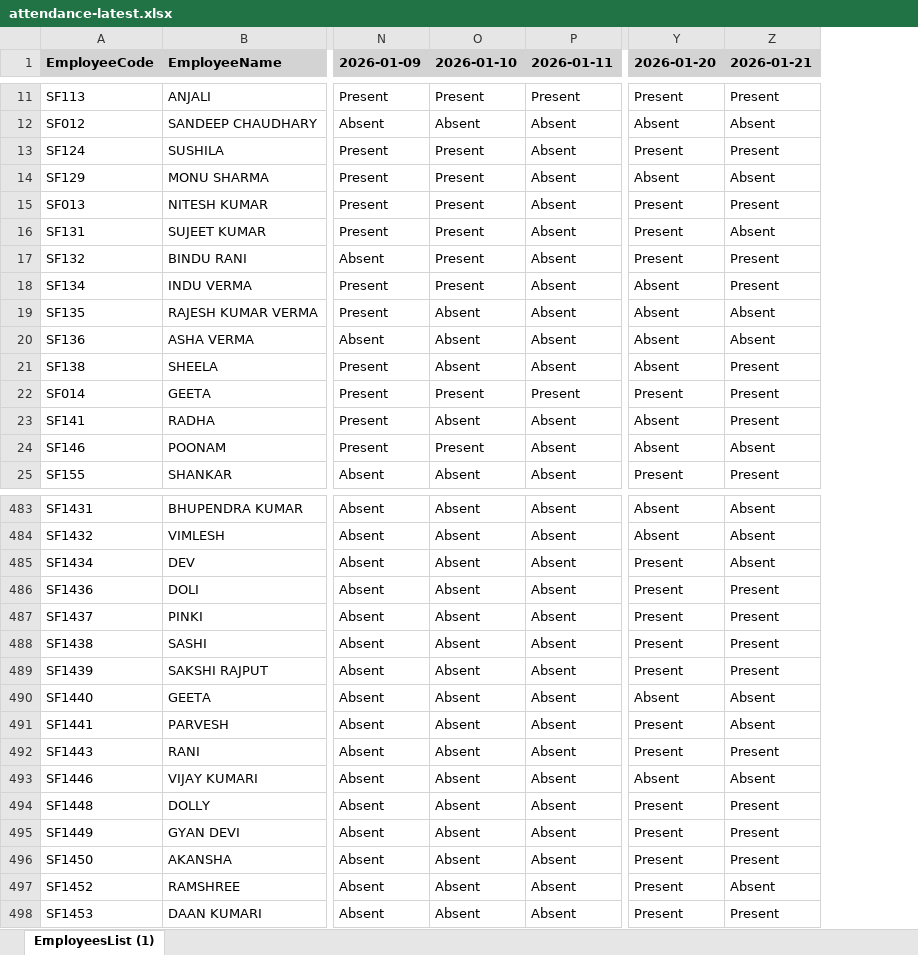
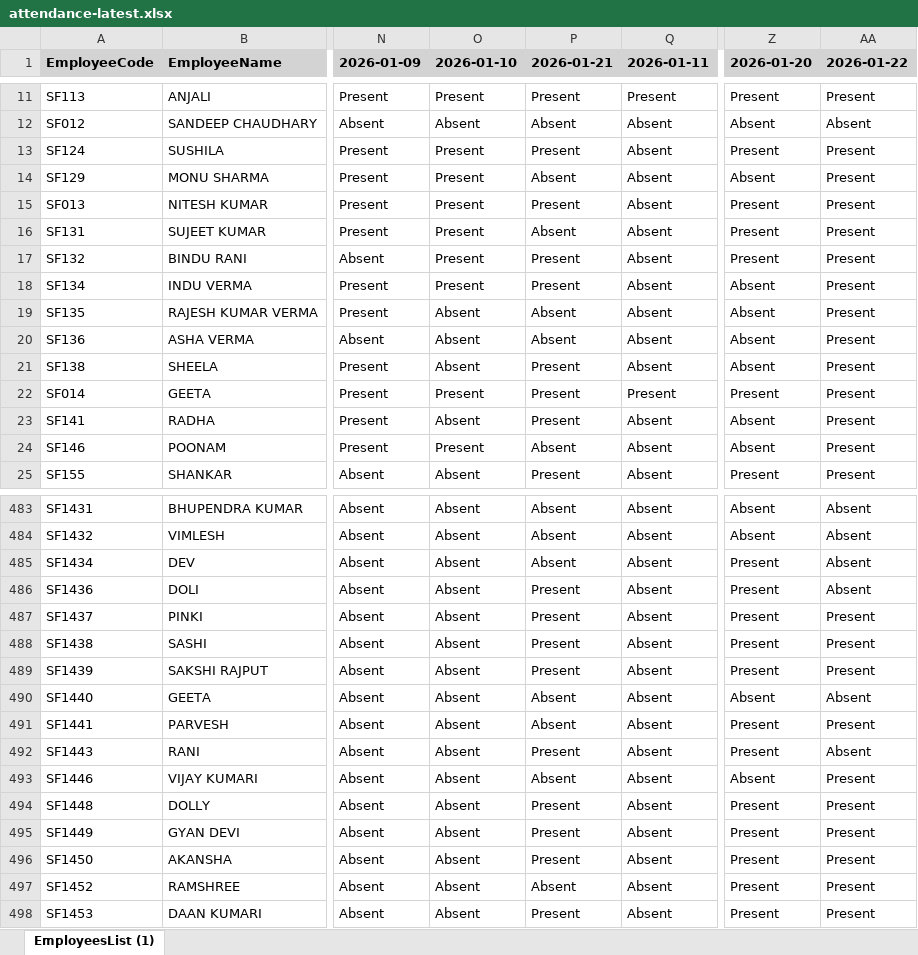
Before and after one commit to urbro-saksham/SOL-checklist, an Excel workbook: attendance-latest.xlsx, sheet EmployeesList (1), drawn as a sheet; only a part is shown, gaps mark what is left out; values as stored, in another font and other column widths than the file's, no borders; addresses are those after the commit; the diff covers the shown part only; the diff names each change by its address in the sheet, - before the commit and + after, or states it on an @@ line.

```diff
--- a/attendance-latest.xlsx (sheet EmployeesList (1))
+++ b/attendance-latest.xlsx (sheet EmployeesList (1))
+column P (2026-01-21), rows 11-25: Present | Absent | Present | Absent | Present | Absent | Present | Present | Absent | Absent | Present | Present | Present | Absent | Present; rows 483-498: Absent | Absent | Absent | Present | Present | Present | Present | Absent | Absent | Present | Absent | Present | Present | Present | Absent | Present
-AA1: 2026-01-21
+AA1: 2026-01-22
-AA14 (2026-01-22): Absent
+AA14 (2026-01-22): Present
-AA16 (2026-01-22): Absent
+AA16 (2026-01-22): Present
-AA19:AA20 (2026-01-22): Absent
+AA19:AA20 (2026-01-22): Present
-AA24 (2026-01-22): Absent
+AA24 (2026-01-22): Present
-AA486 (2026-01-22): Present
+AA486 (2026-01-22): Absent
-AA491 (2026-01-22): Absent
+AA491 (2026-01-22): Present
-AA492 (2026-01-22): Present
+AA492 (2026-01-22): Absent
-AA493 (2026-01-22): Absent
+AA493 (2026-01-22): Present
-AA497 (2026-01-22): Absent
+AA497 (2026-01-22): Present
```
Also changed, not shown: 66 edited cells elsewhere in this sheet.
